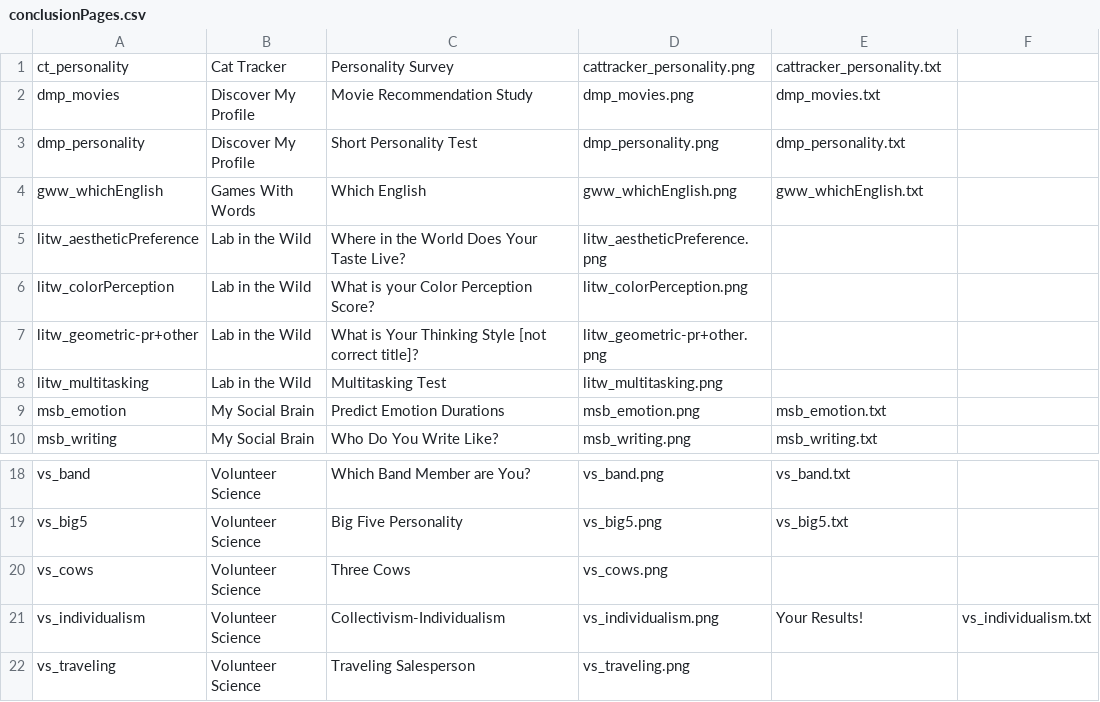
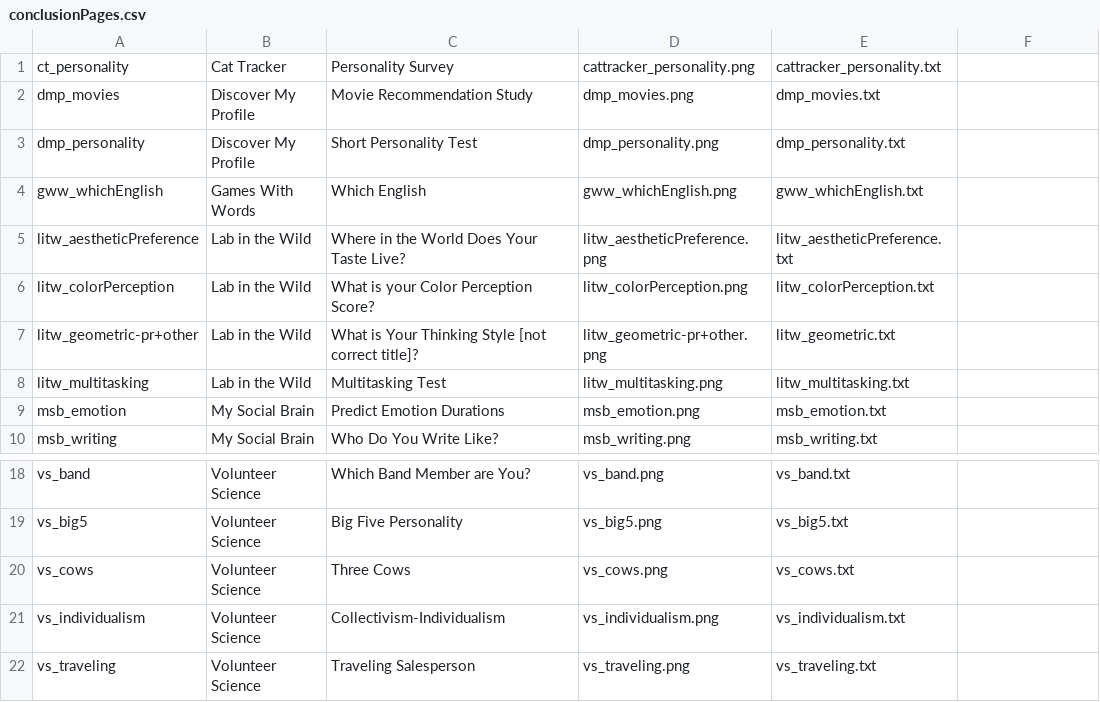
Before and after one commit to emjun/digestifProject, a CSV file: digestif/static/digestif/conclusionPages.csv, drawn as a sheet; only a part is shown, gaps mark what is left out.

```diff
--- a/digestif/static/digestif/conclusionPages.csv
+++ b/digestif/static/digestif/conclusionPages.csv
@@ -4,6 +4,6 @@ dmp_personality|Discover My Profile|Short Personality Test|dmp_personality.png|d
 gww_whichEnglish|Games With Words|Which English|gww_whichEnglish.png|gww_whichEnglish.txt
-litw_aestheticPreference|Lab in the Wild|Where in the World Does Your Taste Live?|litw_aestheticPreference.png
-litw_colorPerception|Lab in the Wild|What is your Color Perception Score?|litw_colorPerception.png
-litw_geometric-pr+other|Lab in the Wild|What is Your Thinking Style [not correct title]?|litw_geometric-pr+other.png
-litw_multitasking|Lab in the Wild|Multitasking Test|litw_multitasking.png
+litw_aestheticPreference|Lab in the Wild|Where in the World Does Your Taste Live?|litw_aestheticPreference.png|litw_aestheticPreference.txt
+litw_colorPerception|Lab in the Wild|What is your Color Perception Score?|litw_colorPerception.png|litw_colorPerception.txt
+litw_geometric-pr+other|Lab in the Wild|What is Your Thinking Style [not correct title]?|litw_geometric-pr+other.png|litw_geometric.txt
+litw_multitasking|Lab in the Wild|Multitasking Test|litw_multitasking.png|litw_multitasking.txt
 msb_emotion|My Social Brain|Predict Emotion Durations|msb_emotion.png|msb_emotion.txt
@@ -19,4 +19,4 @@ vs_band|Volunteer Science|Which Band Member are You?|vs_band.png|vs_band.txt
 vs_big5|Volunteer Science|Big Five Personality|vs_big5.png|vs_big5.txt
-vs_cows|Volunteer Science|Three Cows|vs_cows.png
-vs_individualism|Volunteer Science|Collectivism-Individualism|vs_individualism.png| Your Results!|vs_individualism.txt
-vs_traveling|Volunteer Science|Traveling Salesperson|vs_traveling.png
+vs_cows|Volunteer Science|Three Cows|vs_cows.png|vs_cows.txt
+vs_individualism|Volunteer Science|Collectivism-Individualism|vs_individualism.png|vs_individualism.txt
+vs_traveling|Volunteer Science|Traveling Salesperson|vs_traveling.png|vs_traveling.txt
```
Also changed, not shown: 12 other files.
